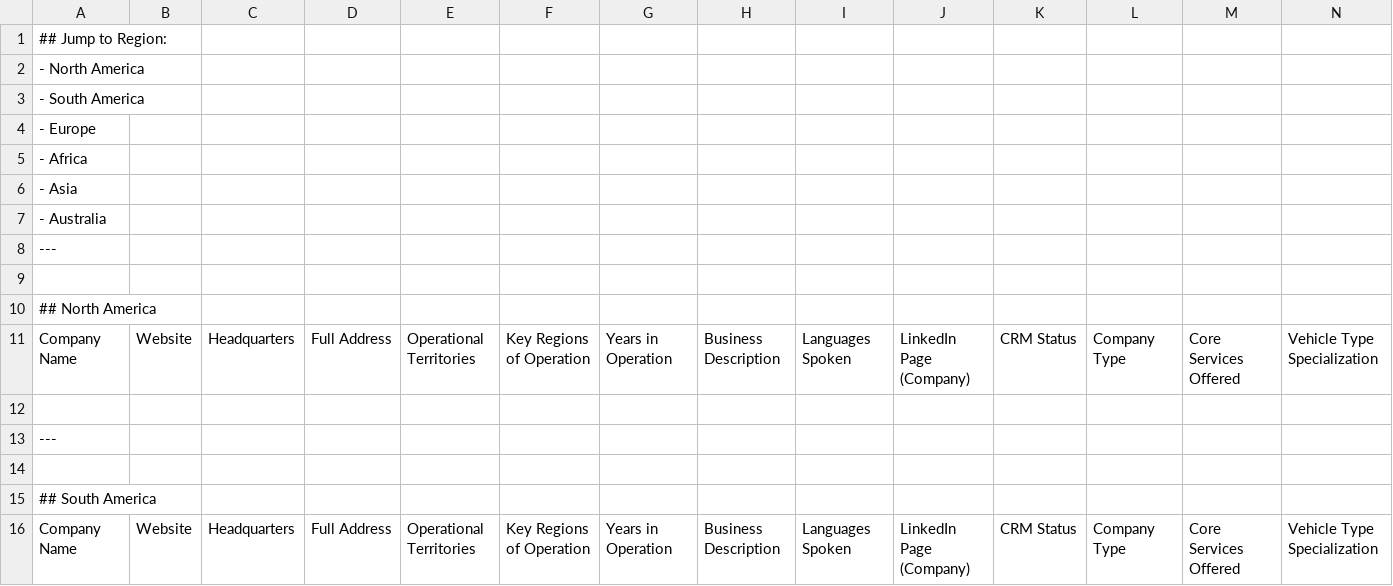
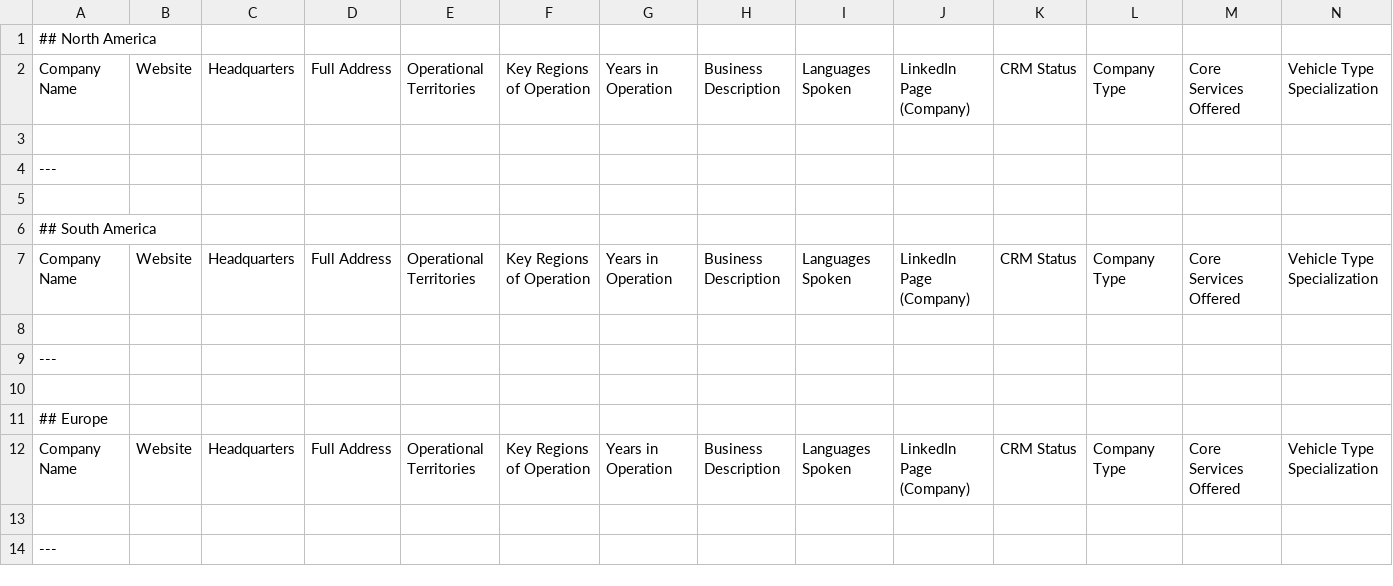
Before and after one commit to OneOfUsCodes/databaseCollection, a CSV file: database/automotive_schema_markdown_style.csv, drawn as a sheet; only a part is shown; the shorter side is filled out with more unchanged rows; rows hold the shown columns only; the diff names each change by its address in the sheet, - before the commit and + after, or states it on an @@ line.

Commit message:
Update automotive_schema_markdown_style.csv

```diff
--- a/database/automotive_schema_markdown_style.csv
+++ b/database/automotive_schema_markdown_style.csv
-row 1: ## Jump to Region:
-row 2: - North America
-row 3: - South America
-row 4: - Europe
-row 5: - Africa
-row 6: - Asia
-row 7: - Australia
-row 8: ---
-row 9: (empty)
```
